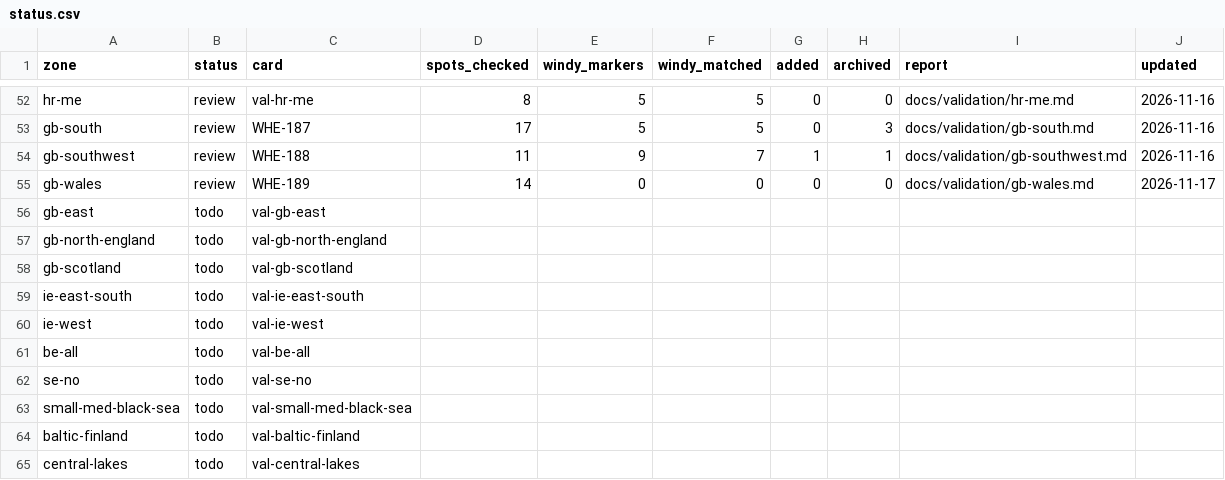
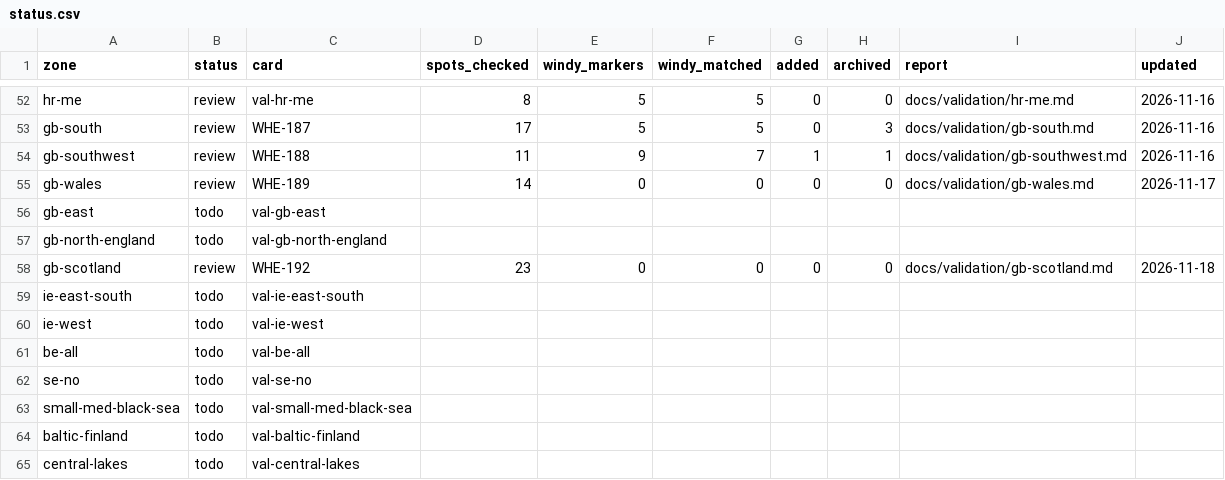
Before and after one commit to benjcvd/wheretokite, a CSV file: tools/spots/validation/status.csv, drawn as a sheet; only a part is shown, gaps mark what is left out.

```diff
--- a/tools/spots/validation/status.csv
+++ b/tools/spots/validation/status.csv
@@ -57,3 +57,3 @@ gb-east,todo,val-gb-east,,,,,,,
 gb-north-england,todo,val-gb-north-england,,,,,,,
-gb-scotland,todo,val-gb-scotland,,,,,,,
+gb-scotland,review,WHE-192,23,0,0,0,0,docs/validation/gb-scotland.md,2026-11-18
 ie-east-south,todo,val-ie-east-south,,,,,,,
```
